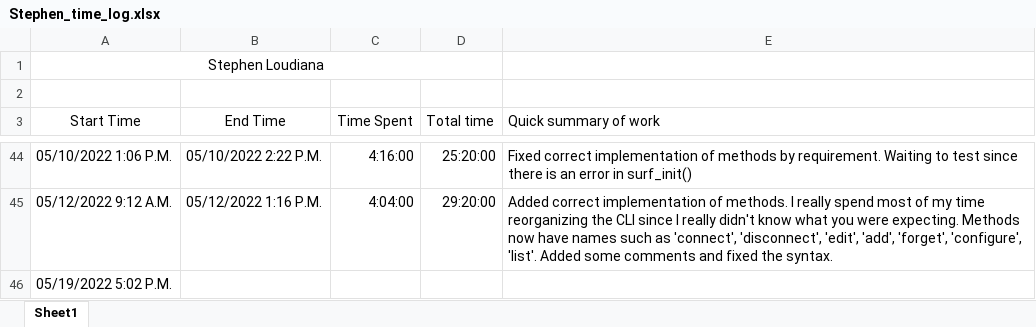
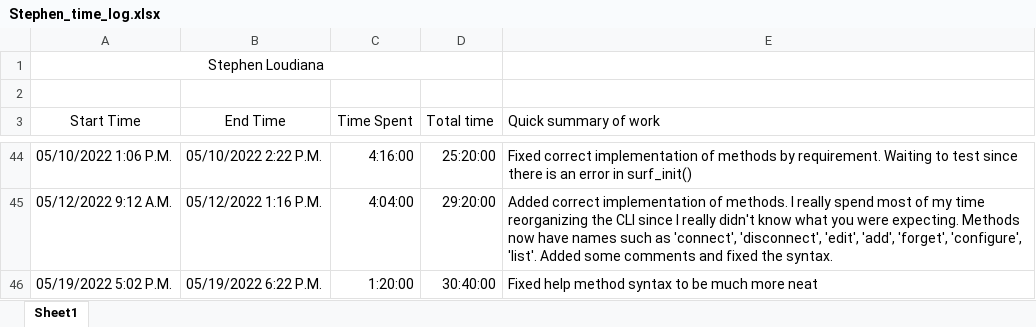
Before and after one commit to KvanQuilst/NetBSD-WifiBrowser, an Excel workbook: docs/time_logs/Stephen_time_log.xlsx, sheet Sheet1, drawn as a sheet; only a part is shown, gaps mark what is left out; values as stored, in another font and other column widths than the file's, no borders; the diff names each change by its address in the sheet, - before the commit and + after, or states it on an @@ line.

Commit message:
stephen: clock out

```diff
--- a/docs/time_logs/Stephen_time_log.xlsx (sheet Sheet1)
+++ b/docs/time_logs/Stephen_time_log.xlsx (sheet Sheet1)
-B46 (End Time): (empty)
+B46 (End Time): 05/19/2022 6:22 P.M.
-C46 (Time Spent): (empty)
+C46 (Time Spent): 1:20:00
-D46 (Total time): (empty)
+D46 (Total time): 30:40:00
-E46 (Quick summary of work): (empty)
+E46 (Quick summary of work): Fixed help method syntax to be much more neat
```
